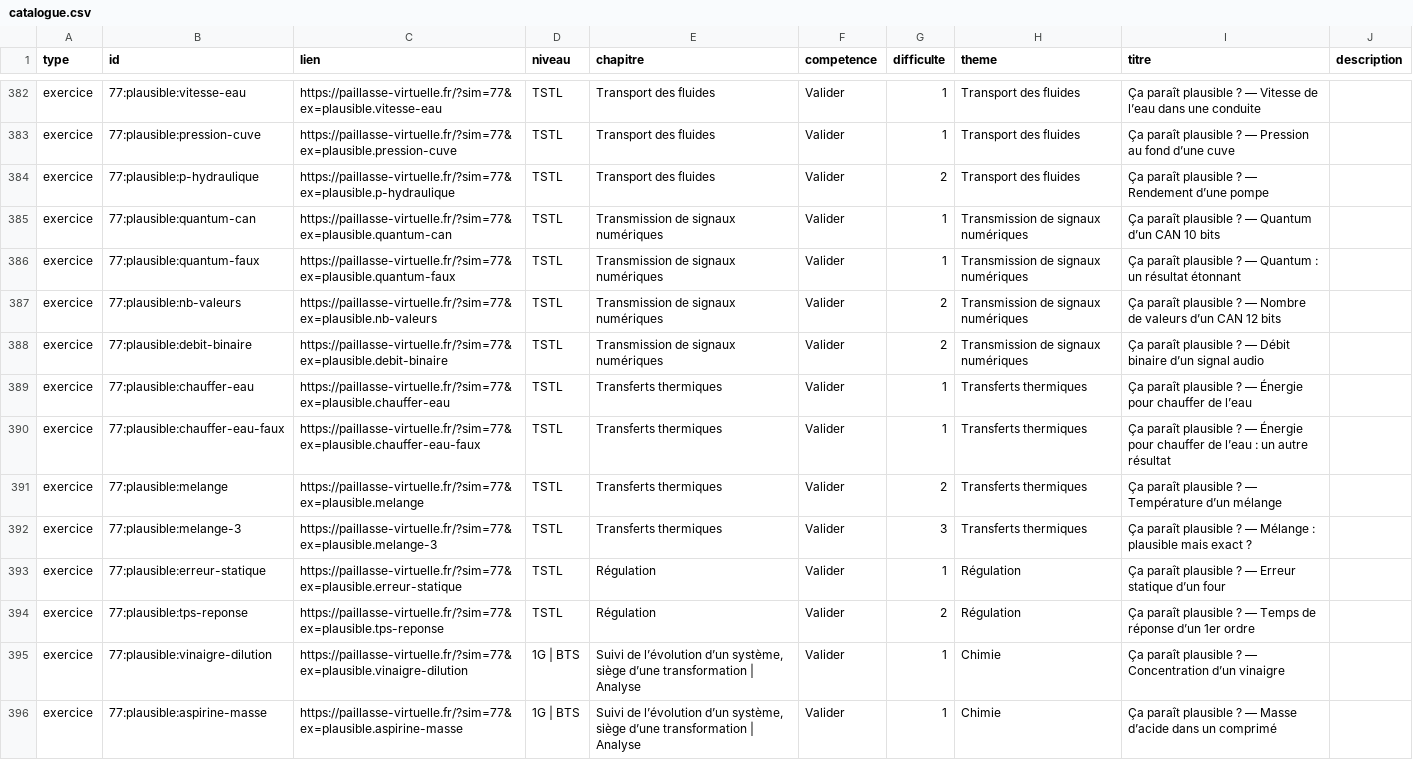
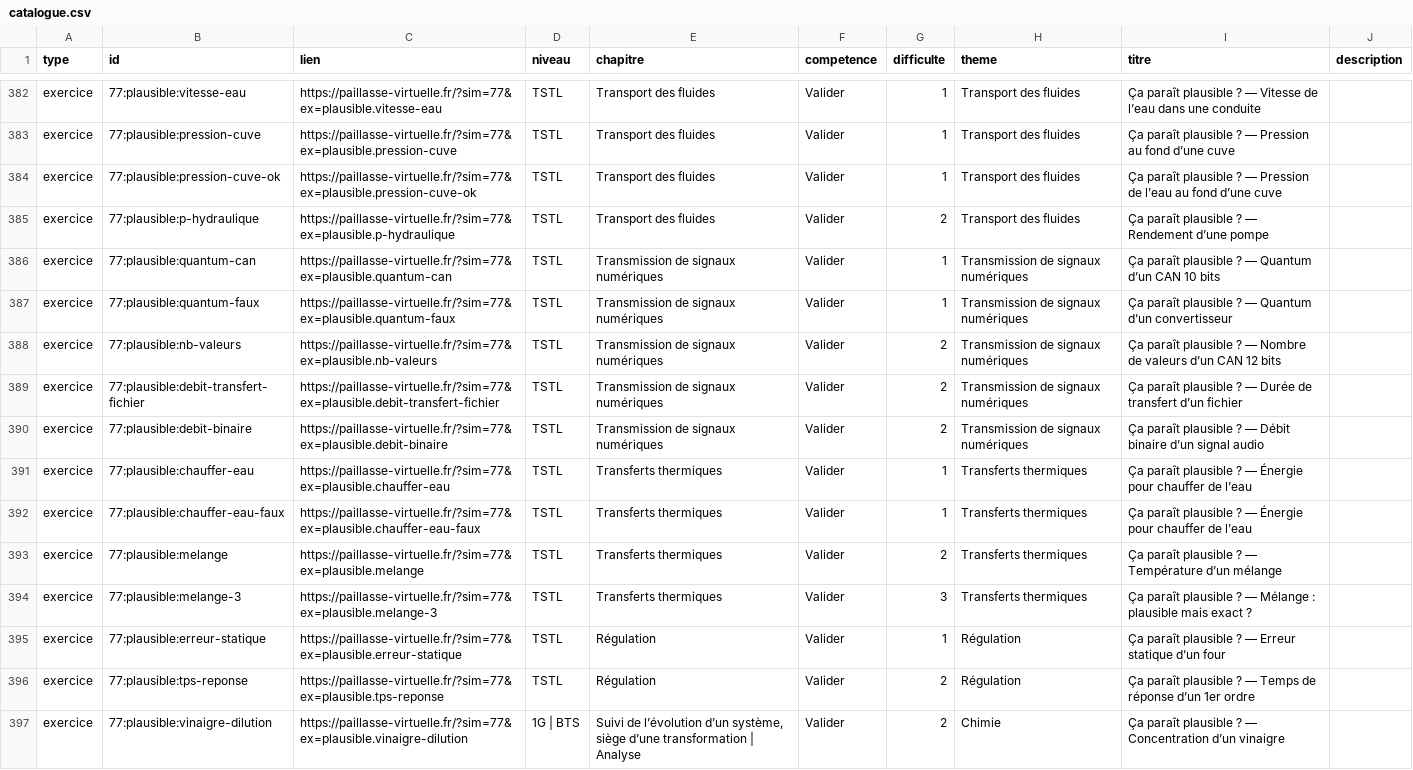
Before and after one commit to nilsprofgrenoble/simulations-chimie, a CSV file: public/catalogue.csv, drawn as a sheet; only a part is shown, gaps mark what is left out; the shorter side is filled out with more unchanged rows; the diff covers the shown part only.

```diff
--- a/public/catalogue.csv
+++ b/public/catalogue.csv
@@ -383,9 +383,11 @@ exercice;77:plausible:vitesse-eau;https://paillasse-virtuelle.fr/?sim=77&ex=plau
 exercice;77:plausible:pression-cuve;https://paillasse-virtuelle.fr/?sim=77&ex=plausible.pression-cuve;TSTL;Transport des fluides;Valider;1;Transport des fluides;Ça paraît plausible ? — Pression au fond d’une cuve;
+exercice;77:plausible:pression-cuve-ok;https://paillasse-virtuelle.fr/?sim=77&ex=plausible.pression-cuve-ok;TSTL;Transport des fluides;Valider;1;Transport des fluides;Ça paraît plausible ? — Pression de l’eau au fond d’une cuve;
 exercice;77:plausible:p-hydraulique;https://paillasse-virtuelle.fr/?sim=77&ex=plausible.p-hydraulique;TSTL;Transport des fluides;Valider;2;Transport des fluides;Ça paraît plausible ? — Rendement d’une pompe;
 exercice;77:plausible:quantum-can;https://paillasse-virtuelle.fr/?sim=77&ex=plausible.quantum-can;TSTL;Transmission de signaux numériques;Valider;1;Transmission de signaux numériques;Ça paraît plausible ? — Quantum d’un CAN 10 bits;
-exercice;77:plausible:quantum-faux;https://paillasse-virtuelle.fr/?sim=77&ex=plausible.quantum-faux;TSTL;Transmission de signaux numériques;Valider;1;Transmission de signaux numériques;Ça paraît plausible ? — Quantum : un résultat étonnant;
+exercice;77:plausible:quantum-faux;https://paillasse-virtuelle.fr/?sim=77&ex=plausible.quantum-faux;TSTL;Transmission de signaux numériques;Valider;1;Transmission de signaux numériques;Ça paraît plausible ? — Quantum d’un convertisseur;
 exercice;77:plausible:nb-valeurs;https://paillasse-virtuelle.fr/?sim=77&ex=plausible.nb-valeurs;TSTL;Transmission de signaux numériques;Valider;2;Transmission de signaux numériques;Ça paraît plausible ? — Nombre de valeurs d’un CAN 12 bits;
+exercice;77:plausible:debit-transfert-fichier;https://paillasse-virtuelle.fr/?sim=77&ex=plausible.debit-transfert-fichier;TSTL;Transmission de signaux numériques;Valider;2;Transmission de signaux numériques;Ça paraît plausible ? — Durée de transfert d’un fichier;
 exercice;77:plausible:debit-binaire;https://paillasse-virtuelle.fr/?sim=77&ex=plausible.debit-binaire;TSTL;Transmission de signaux numériques;Valider;2;Transmission de signaux numériques;Ça paraît plausible ? — Débit binaire d’un signal audio;
 exercice;77:plausible:chauffer-eau;https://paillasse-virtuelle.fr/?sim=77&ex=plausible.chauffer-eau;TSTL;Transferts thermiques;Valider;1;Transferts thermiques;Ça paraît plausible ? — Énergie pour chauffer de l’eau;
-exercice;77:plausible:chauffer-eau-faux;https://paillasse-virtuelle.fr/?sim=77&ex=plausible.chauffer-eau-faux;TSTL;Transferts thermiques;Valider;1;Transferts thermiques;Ça paraît plausible ? — Énergie pour chauffer de l’eau : un autre résultat;
+exercice;77:plausible:chauffer-eau-faux;https://paillasse-virtuelle.fr/?sim=77&ex=plausible.chauffer-eau-faux;TSTL;Transferts thermiques;Valider;1;Transferts thermiques;Ça paraît plausible ? — Énergie pour chauffer de l’eau;
 exercice;77:plausible:melange;https://paillasse-virtuelle.fr/?sim=77&ex=plausible.melange;TSTL;Transferts thermiques;Valider;2;Transferts thermiques;Ça paraît plausible ? — Température d’un mélange;
@@ -394,2 +396,2 @@ exercice;77:plausible:erreur-statique;https://paillasse-virtuelle.fr/?sim=77&ex=
 exercice;77:plausible:tps-reponse;https://paillasse-virtuelle.fr/?sim=77&ex=plausible.tps-reponse;TSTL;Régulation;Valider;2;Régulation;Ça paraît plausible ? — Temps de réponse d’un 1er ordre;
-exercice;77:plausible:vinaigre-dilution;https://paillasse-virtuelle.fr/?sim=77&ex=plausible.vinaigre-dilution;1G | BTS;Suivi de l’évolution d’un système, siège d’une transformation | Analyse;Valider;1;Chimie;Ça paraît plausible ? — Concentration d’un vinaigre;
+exercice;77:plausible:vinaigre-dilution;https://paillasse-virtuelle.fr/?sim=77&ex=plausible.vinaigre-dilution;1G | BTS;Suivi de l’évolution d’un système, siège d’une transformation | Analyse;Valider;2;Chimie;Ça paraît plausible ? — Concentration d’un vinaigre;
```
Also changed, not shown: 5 added rows and 15 edited cells elsewhere in this file, 1 other file.
